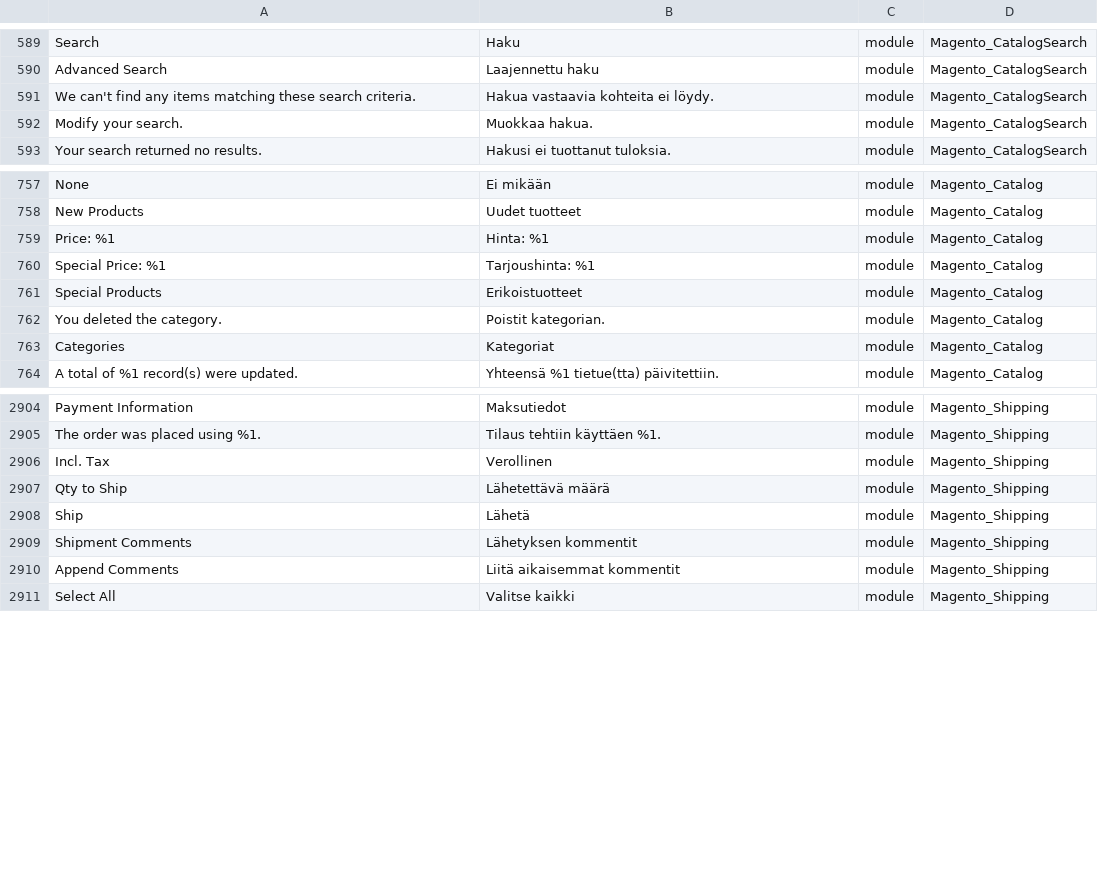
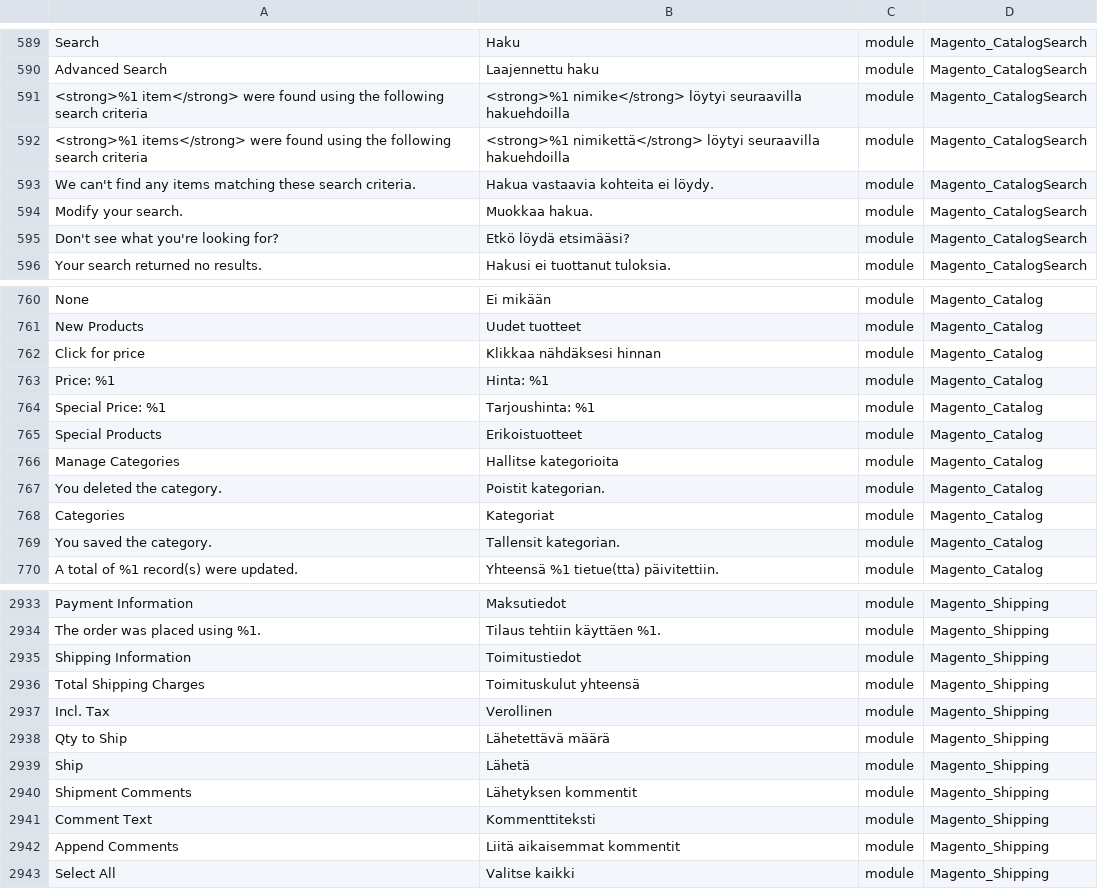
Before and after one commit to Magento2Translations/language_fi_fi, a CSV file: fi_FI.csv, drawn as a sheet; only a part is shown, gaps mark what is left out; the diff covers the shown part only; the diff names each change by its address in the sheet, - before the commit and + after, or states it on an @@ line.

```diff
--- a/fi_FI.csv
+++ b/fi_FI.csv
+row 591: <strong>%1 item</strong> were found using the following search criteria | <strong>%1 nimike</strong> löytyi seuraavilla hakuehdoilla | module | Magento_CatalogSearch
+row 592: <strong>%1 items</strong> were found using the following search criteria | <strong>%1 nimikettä</strong> löytyi seuraavilla hakuehdoilla | module | Magento_CatalogSearch
+row 595: Don't see what you're looking for? | Etkö löydä etsimääsi? | module | Magento_CatalogSearch
+row 762: Click for price | Klikkaa nähdäksesi hinnan | module | Magento_Catalog
+row 766: Manage Categories | Hallitse kategorioita | module | Magento_Catalog
+row 769: You saved the category. | Tallensit kategorian. | module | Magento_Catalog
+row 2935: Shipping Information | Toimitustiedot | module | Magento_Shipping
+row 2936: Total Shipping Charges | Toimituskulut yhteensä | module | Magento_Shipping
+row 2941: Comment Text | Kommenttiteksti | module | Magento_Shipping
```
Also changed, not shown: 34 added rows and 6 edited cells elsewhere in this file, 1 other file.
